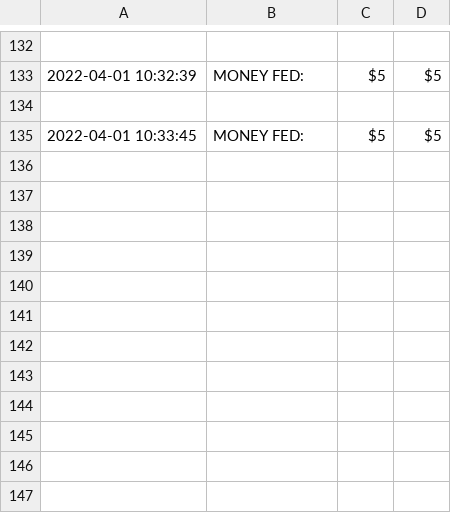
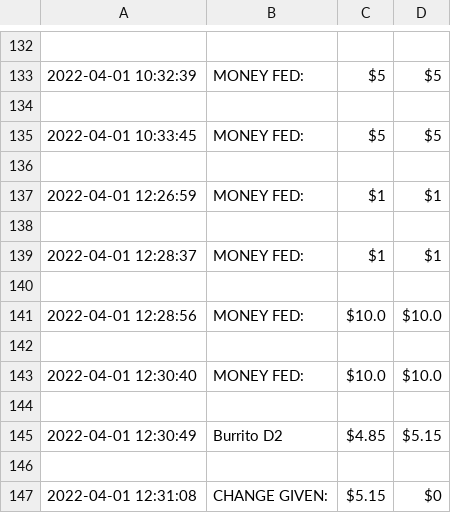
Before and after one commit to jacoby26/VendingMachine, a CSV file: capstone/auditlog.csv, drawn as a sheet; only a part is shown, gaps mark what is left out; the diff names each change by its address in the sheet, - before the commit and + after, or states it on an @@ line.

```diff
--- a/capstone/auditlog.csv
+++ b/capstone/auditlog.csv
+row 136: (empty)
+row 137: 2022-04-01 12:26:59 | MONEY FED: | $1 | $1
+row 138: (empty)
+row 139: 2022-04-01 12:28:37 | MONEY FED: | $1 | $1
+row 140: (empty)
+row 141: 2022-04-01 12:28:56 | MONEY FED: | $10.0 | $10.0
+row 142: (empty)
+row 143: 2022-04-01 12:30:40 | MONEY FED: | $10.0 | $10.0
+row 144: (empty)
+row 145: 2022-04-01 12:30:49 | Burrito D2 | $4.85 | $5.15
+row 146: (empty)
+row 147: 2022-04-01 12:31:08 | CHANGE GIVEN: | $5.15 | $0
```
Also changed, not shown: 10 other files.
